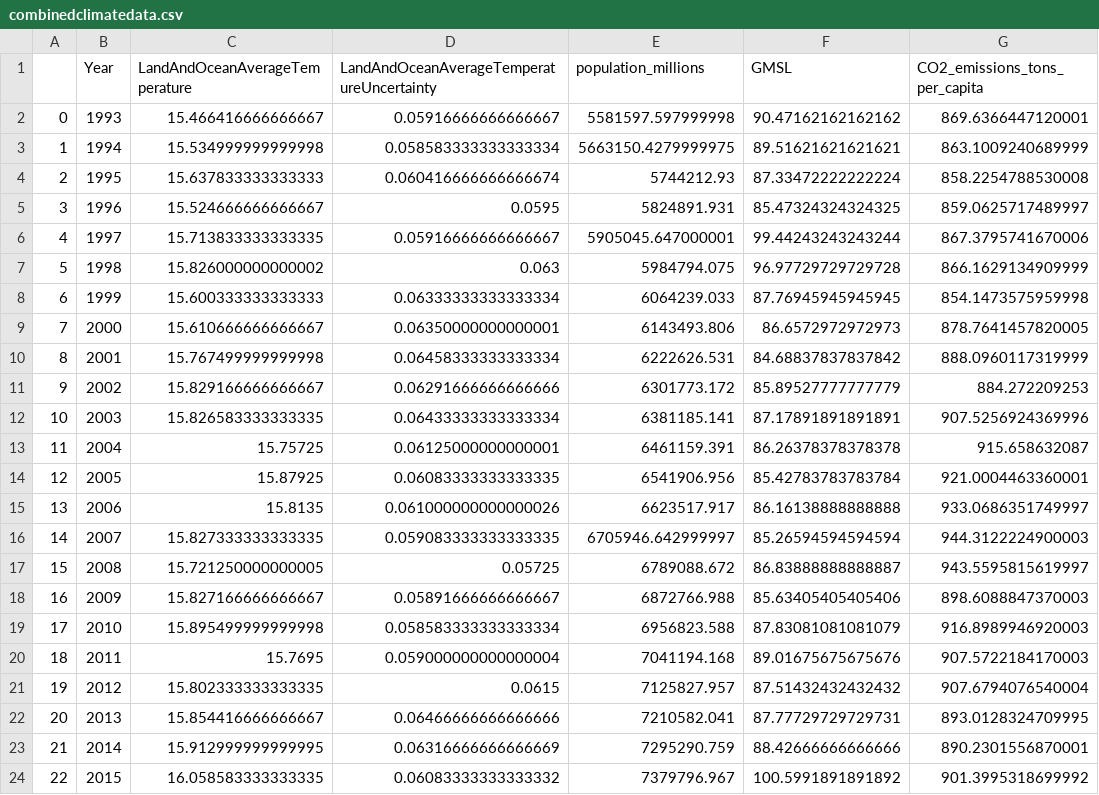
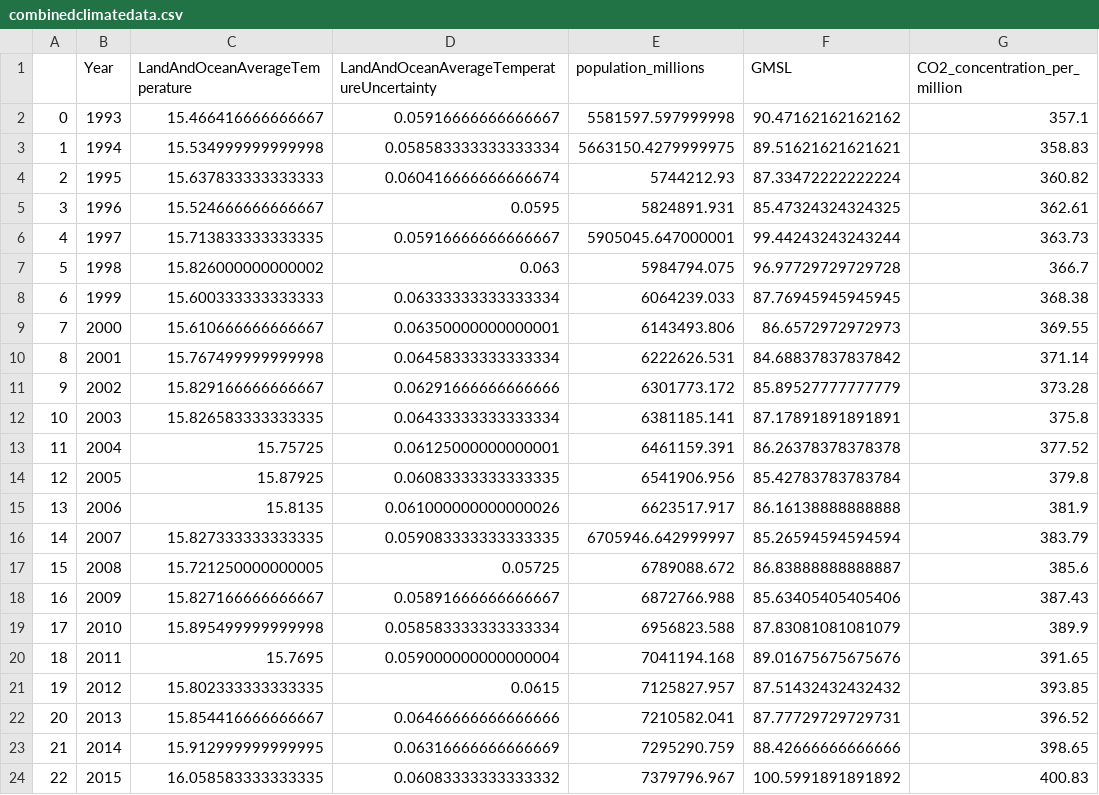
Before and after one commit to magcox5/climate_change_2038, a CSV file: data/combinedclimatedata.csv, drawn as a sheet.

Commit message:
correcting the combinedclimatedata

```diff
--- a/data/combinedclimatedata.csv
+++ b/data/combinedclimatedata.csv
@@ -1,24 +1,24 @@
-,Year,LandAndOceanAverageTemperature,LandAndOceanAverageTemperatureUncertainty,population_millions,GMSL,CO2_emissions_tons_per_capita
-0,1993,15.466416666666667,0.05916666666666667,5581597.597999998,90.47162162162162,869.6366447120001
-1,1994,15.534999999999998,0.058583333333333334,5663150.4279999975,89.51621621621621,863.1009240689999
-2,1995,15.637833333333333,0.060416666666666674,5744212.93,87.33472222222224,858.2254788530008
-3,1996,15.524666666666667,0.0595,5824891.931,85.47324324324325,859.0625717489997
-4,1997,15.713833333333335,0.05916666666666667,5905045.647000001,99.44243243243244,867.3795741670006
-5,1998,15.826000000000002,0.063,5984794.075,96.97729729729728,866.1629134909999
-6,1999,15.600333333333333,0.06333333333333334,6064239.033,87.76945945945945,854.1473575959998
-7,2000,15.610666666666667,0.06350000000000001,6143493.806,86.6572972972973,878.7641457820005
-8,2001,15.767499999999998,0.06458333333333334,6222626.531,84.68837837837842,888.0960117319999
-9,2002,15.829166666666667,0.06291666666666666,6301773.172,85.89527777777779,884.272209253
-10,2003,15.826583333333335,0.06433333333333334,6381185.141,87.17891891891891,907.5256924369996
-11,2004,15.75725,0.06125000000000001,6461159.391,86.26378378378378,915.658632087
-12,2005,15.87925,0.06083333333333335,6541906.956,85.42783783783784,921.0004463360001
-13,2006,15.8135,0.061000000000000026,6623517.917,86.16138888888888,933.0686351749997
-14,2007,15.827333333333335,0.059083333333333335,6705946.642999997,85.26594594594594,944.3122224900003
-15,2008,15.721250000000005,0.05725,6789088.672,86.83888888888887,943.5595815619997
-16,2009,15.827166666666667,0.05891666666666667,6872766.988,85.63405405405406,898.6088847370003
-17,2010,15.895499999999998,0.058583333333333334,6956823.588,87.83081081081079,916.8989946920003
-18,2011,15.7695,0.059000000000000004,7041194.168,89.01675675675676,907.5722184170003
-19,2012,15.802333333333335,0.0615,7125827.957,87.51432432432432,907.6794076540004
-20,2013,15.854416666666667,0.06466666666666666,7210582.041,87.77729729729731,893.0128324709995
-21,2014,15.912999999999995,0.06316666666666669,7295290.759,88.42666666666666,890.2301556870001
-22,2015,16.058583333333335,0.06083333333333332,7379796.967,100.5991891891892,901.3995318699992
+,Year,LandAndOceanAverageTemperature,LandAndOceanAverageTemperatureUncertainty,population_millions,GMSL,CO2_concentration_per_million
+0,1993,15.466416666666667,0.05916666666666667,5581597.597999998,90.47162162162162,357.1
+1,1994,15.534999999999998,0.058583333333333334,5663150.4279999975,89.51621621621621,358.83
+2,1995,15.637833333333333,0.060416666666666674,5744212.93,87.33472222222224,360.82
+3,1996,15.524666666666667,0.0595,5824891.931,85.47324324324325,362.61
+4,1997,15.713833333333335,0.05916666666666667,5905045.647000001,99.44243243243244,363.73
+5,1998,15.826000000000002,0.063,5984794.075,96.97729729729728,366.7
+6,1999,15.600333333333333,0.06333333333333334,6064239.033,87.76945945945945,368.38
+7,2000,15.610666666666667,0.06350000000000001,6143493.806,86.6572972972973,369.55
+8,2001,15.767499999999998,0.06458333333333334,6222626.531,84.68837837837842,371.14
+9,2002,15.829166666666667,0.06291666666666666,6301773.172,85.89527777777779,373.28
+10,2003,15.826583333333335,0.06433333333333334,6381185.141,87.17891891891891,375.8
+11,2004,15.75725,0.06125000000000001,6461159.391,86.26378378378378,377.52
+12,2005,15.87925,0.06083333333333335,6541906.956,85.42783783783784,379.8
+13,2006,15.8135,0.061000000000000026,6623517.917,86.16138888888888,381.9
+14,2007,15.827333333333335,0.059083333333333335,6705946.642999997,85.26594594594594,383.79
+15,2008,15.721250000000005,0.05725,6789088.672,86.83888888888887,385.6
+16,2009,15.827166666666667,0.05891666666666667,6872766.988,85.63405405405406,387.43
+17,2010,15.895499999999998,0.058583333333333334,6956823.588,87.83081081081079,389.9
+18,2011,15.7695,0.059000000000000004,7041194.168,89.01675675675676,391.65
+19,2012,15.802333333333335,0.0615,7125827.957,87.51432432432432,393.85
+20,2013,15.854416666666667,0.06466666666666666,7210582.041,87.77729729729731,396.52
+21,2014,15.912999999999995,0.06316666666666669,7295290.759,88.42666666666666,398.65
+22,2015,16.058583333333335,0.06083333333333332,7379796.967,100.5991891891892,400.83
```
